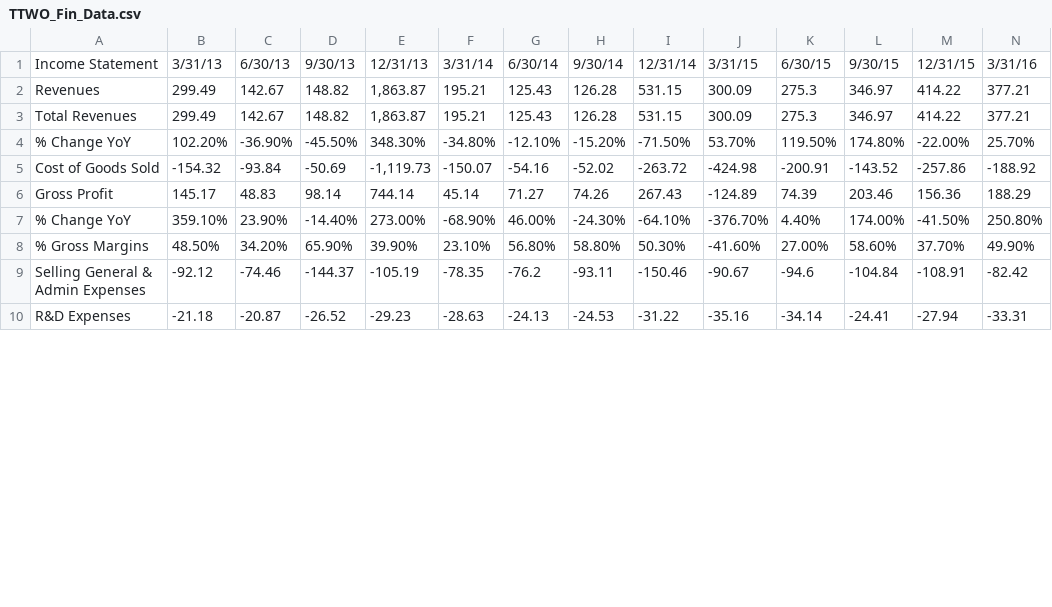
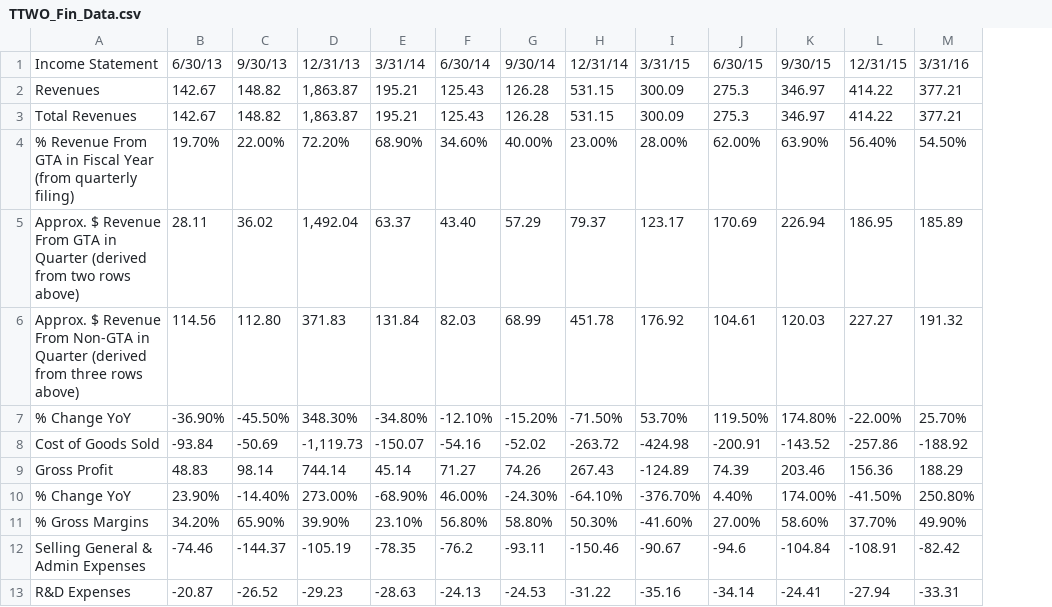
Before and after one commit to jpw234/GTA6-Valuation, a CSV file: TTWO_Fin_Data.csv, drawn as a sheet; only a part is shown; removed rows and columns are numbered as before the commit, all else as after; rows hold the shown columns only; the diff names each change by its address in the sheet, - before the commit and + after, or states it on an @@ line.

Commit message:
data: add GTA and non-GTA rev rows to data csv

```diff
--- a/TTWO_Fin_Data.csv
+++ b/TTWO_Fin_Data.csv
-column B, rows 1-10: 3/31/13 | 299.49 | 299.49 | 102.20% | -154.32 | 145.17 | 359.10% | 48.50% | -92.12 | -21.18
+row 4: % Revenue From GTA in Fiscal Year (from quarterly filing) | 19.70% | 22.00% | 72.20% | 68.90% | 34.60% | 40.00% | 23.00% | 28.00% | 62.00% | 63.90% | 56.40% | 54.50%
+row 5: Approx. $ Revenue From GTA in Quarter (derived from two rows above) | 28.11 | 36.02 | 1,492.04 | 63.37 | 43.40 | 57.29 | 79.37 | 123.17 | 170.69 | 226.94 | 186.95 | 185.89
+row 6: Approx. $ Revenue From Non-GTA in Quarter (derived from three rows above) | 114.56 | 112.80 | 371.83 | 131.84 | 82.03 | 68.99 | 451.78 | 176.92 | 104.61 | 120.03 | 227.27 | 191.32
```
